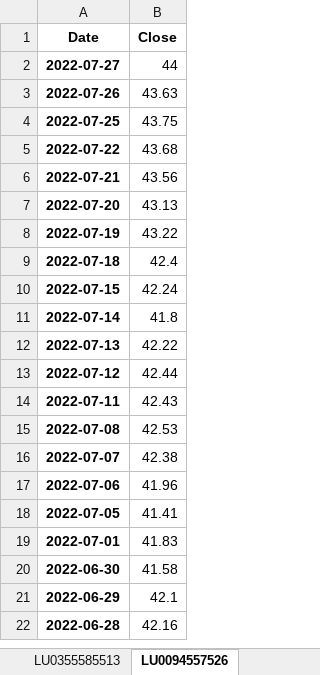
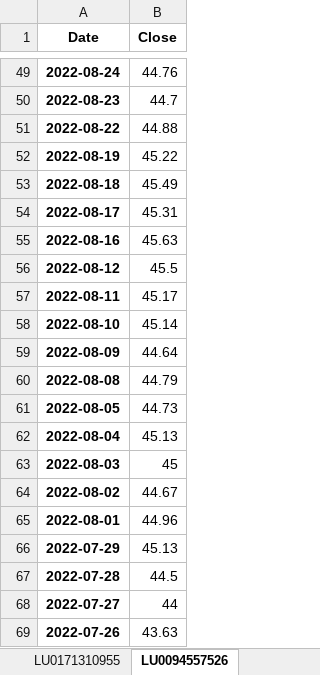
Before and after one commit to mario-s-duarte/funds-1, an Excel workbook: historico_cotacoes.xlsx, sheet LU0094557526, drawn as a sheet; only a part is shown, gaps mark what is left out; the shorter side is filled out with more unchanged rows; values as stored, in another font and other column widths than the file's, no borders; the diff covers the shown part only; the diff names each change by its address in the sheet, - before the commit and + after, or states it on an @@ line.

```diff
--- a/historico_cotacoes.xlsx (sheet LU0094557526)
+++ b/historico_cotacoes.xlsx (sheet LU0094557526)
-sheet tab: LU0355585513
+row 49: 2022-08-24 | 44.76
+row 50: 2022-08-23 | 44.7
+row 51: 2022-08-22 | 44.88
+row 52: 2022-08-19 | 45.22
+row 53: 2022-08-18 | 45.49
+row 54: 2022-08-17 | 45.31
+row 55: 2022-08-16 | 45.63
+row 56: 2022-08-12 | 45.5
+row 57: 2022-08-11 | 45.17
+row 58: 2022-08-10 | 45.14
+row 59: 2022-08-09 | 44.64
+row 60: 2022-08-08 | 44.79
+row 61: 2022-08-05 | 44.73
+row 62: 2022-08-04 | 45.13
+row 63: 2022-08-03 | 45
+row 64: 2022-08-02 | 44.67
+row 65: 2022-08-01 | 44.96
+row 66: 2022-07-29 | 45.13
+row 67: 2022-07-28 | 44.5
```
Also changed, not shown: 47 added rows elsewhere in this sheet, sheet LU0171309270, sheet LU0171310955, sheet PTSQUGHM0007, sheet LU0121204431, sheet LU0244354824, sheet LU0248173006, 1 more sheet, other sheet tabs, 14 other files.
